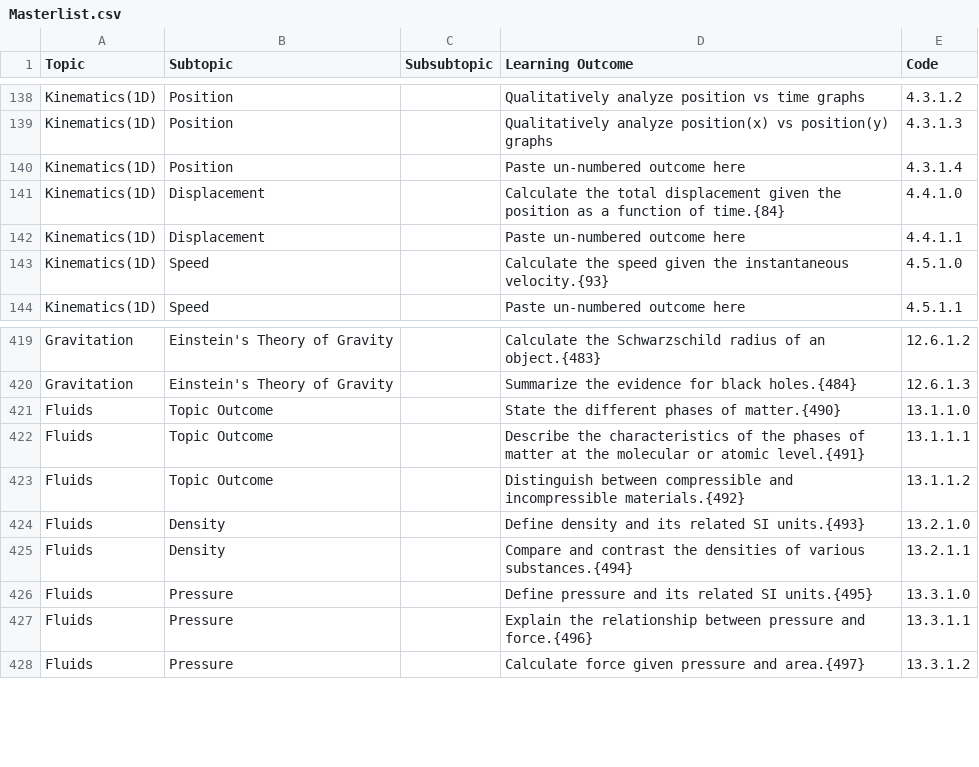
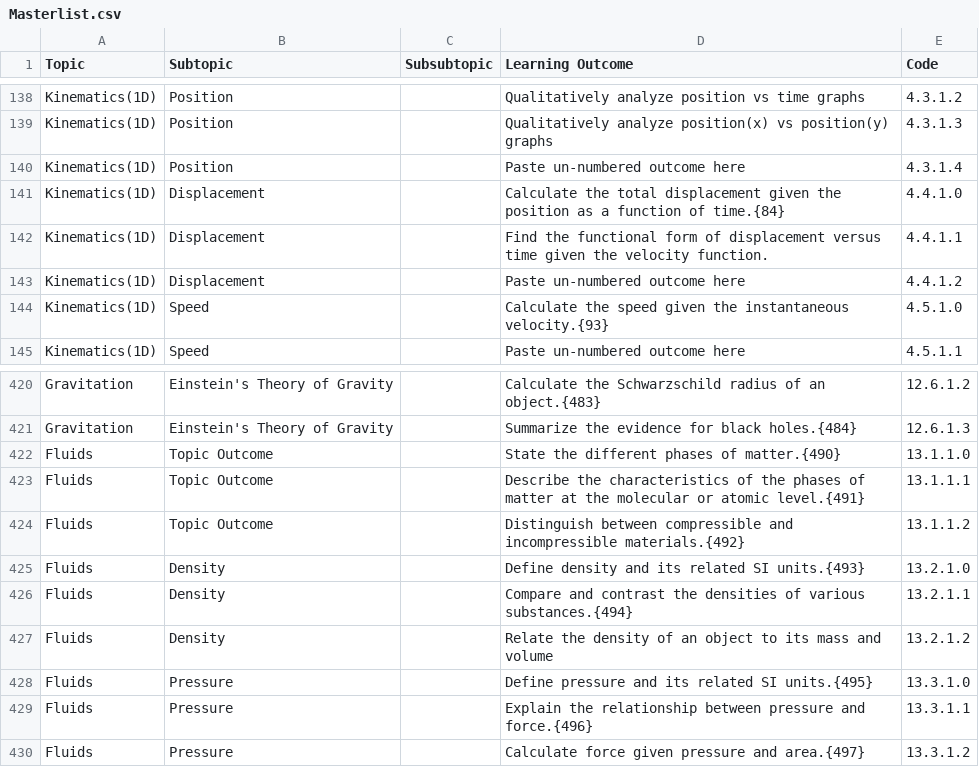
Before and after one commit to open-resources/learning_outcomes, a CSV file: Masterlist.csv, drawn as a sheet; only a part is shown, gaps mark what is left out.

Commit message:
Run GH Action to process learning outcomes

```diff
--- a/Masterlist.csv
+++ b/Masterlist.csv
@@ -141,3 +141,4 @@ Kinematics(1D),Position,,Paste un-numbered outcome here,4.3.1.4
 Kinematics(1D),Displacement,,Calculate the total displacement given the position as a function of time.{84},4.4.1.0
-Kinematics(1D),Displacement,,Paste un-numbered outcome here,4.4.1.1
+Kinematics(1D),Displacement,,Find the functional form of displacement versus time given the velocity function.,4.4.1.1
+Kinematics(1D),Displacement,,Paste un-numbered outcome here,4.4.1.2
 Kinematics(1D),Speed,,Calculate the speed given the instantaneous velocity.{93},4.5.1.0
@@ -425,2 +426,3 @@ Fluids,Density,,Define density and its related SI units.{493},13.2.1.0
 Fluids,Density,,Compare and contrast the densities of various substances.{494},13.2.1.1
+Fluids,Density,,Relate the density of an object to its mass and volume,13.2.1.2
 Fluids,Pressure,,Define pressure and its related SI units.{495},13.3.1.0
```
